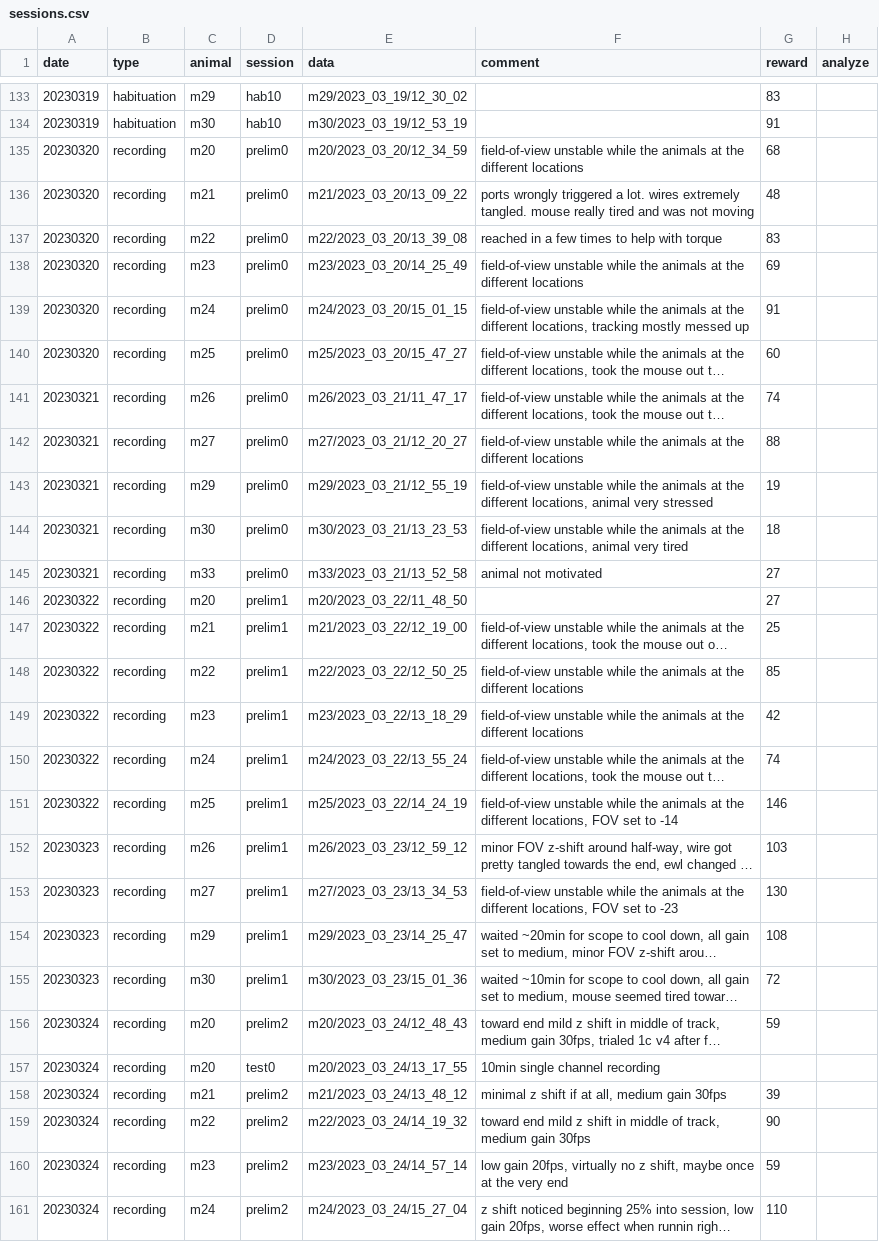
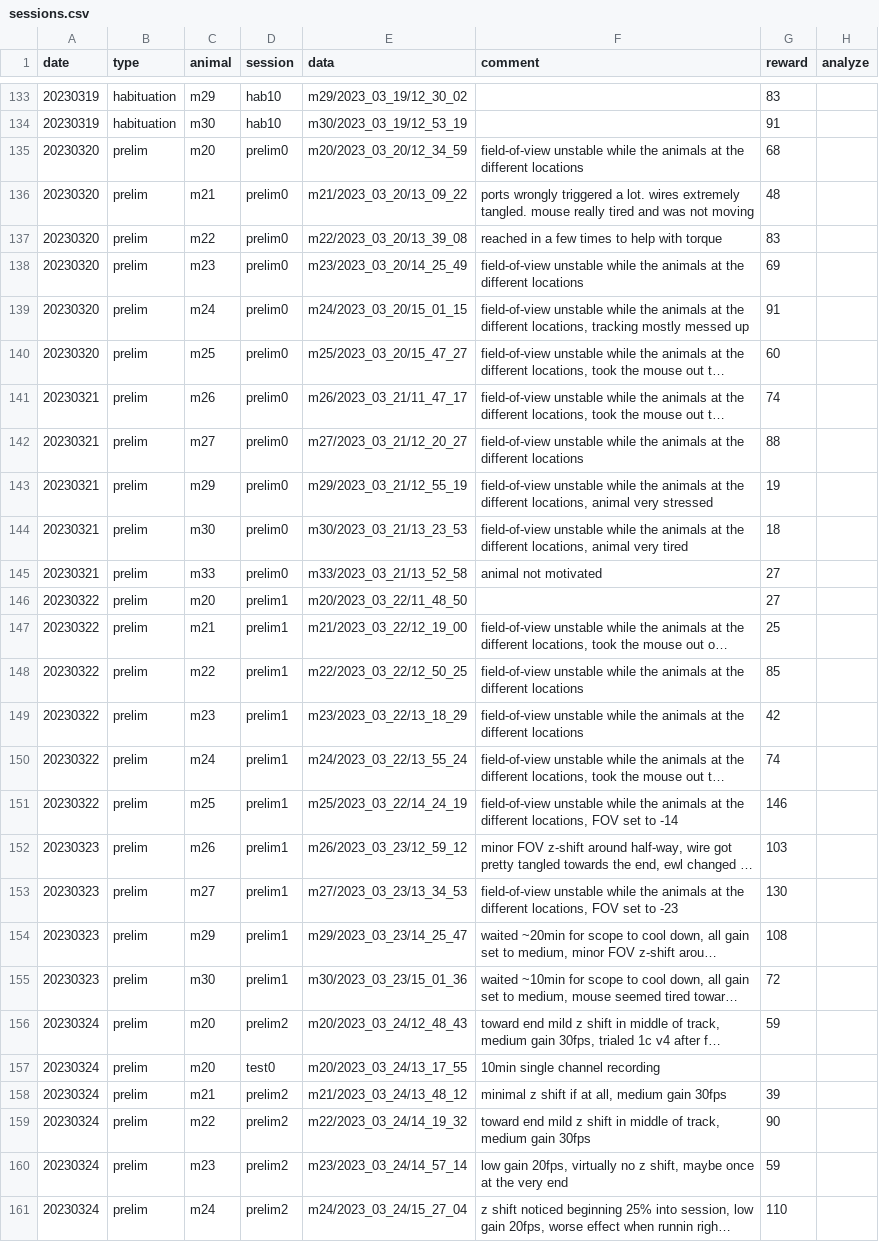
Before and after one commit to denisecailab/miniscope_2s-validation, a CSV file: experiment/cv_exp0/log/sessions.csv, drawn as a sheet; only a part is shown, gaps mark what is left out; long unchanged cells end in …; the diff covers the shown part only; the diff names each change by its address in the sheet, - before the commit and + after, or states it on an @@ line.

Commit message:
update session type

```diff
--- a/experiment/cv_exp0/log/sessions.csv
+++ b/experiment/cv_exp0/log/sessions.csv
-B135:B161 (type): recording
+B135:B161 (type): prelim
```
Also changed, not shown: 116 edited cells elsewhere in this file.
